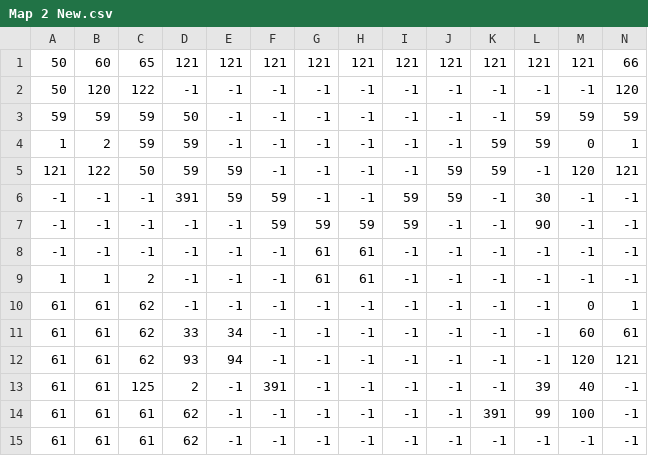
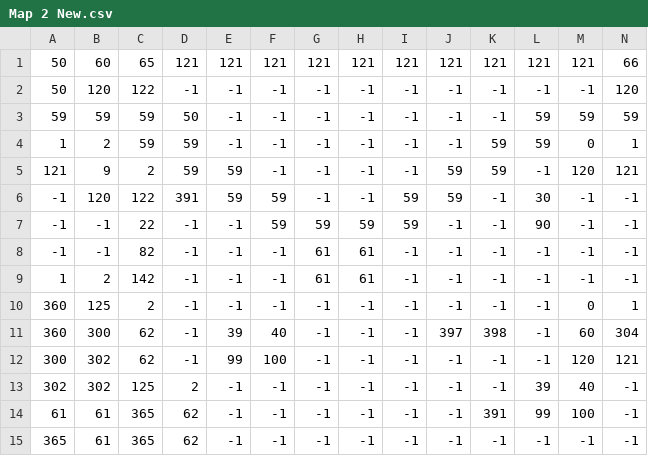
Before and after one commit to fjc-22233580/BeaverFever, a CSV file: griddata/Map 2 New.csv, drawn as a sheet; only a part is shown; removed rows and columns are numbered as before the commit, all else as after; rows hold the shown columns only; the diff names each change by its address in the sheet, - before the commit and + after, or states it on an @@ line.

```diff
--- a/griddata/Map 2 New.csv
+++ b/griddata/Map 2 New.csv
-B5: 122
+B5: 9
-C5: 50
+C5: 2
-B6: -1
+B6: 120
-C6: -1
+C6: 122
-C7: -1
+C7: 22
-C8: -1
+C8: 82
-B9: 1
+B9: 2
-C9: 2
+C9: 142
-A10: 61
+A10: 360
-B10: 61
+B10: 125
-C10: 62
+C10: 2
-row 11: 61 | 61 | 62 | 33 | 34 | -1 | -1 | -1 | -1 | -1 | -1 | -1 | 60 | 61
+row 11: 360 | 300 | 62 | -1 | 39 | 40 | -1 | -1 | -1 | 397 | 398 | -1 | 60 | 304
-A12: 61
+A12: 300
-B12:B13: 61
+B12:B13: 302
-D12: 93
+D12: -1
-E12: 94
+E12: 99
-F12: -1
+F12: 100
-A13: 61
+A13: 302
-F13: 391
+F13: -1
-C14:C15: 61
+C14:C15: 365
-A15: 61
+A15: 365
```
Also changed, not shown: griddata/Map 1 New.csv.
